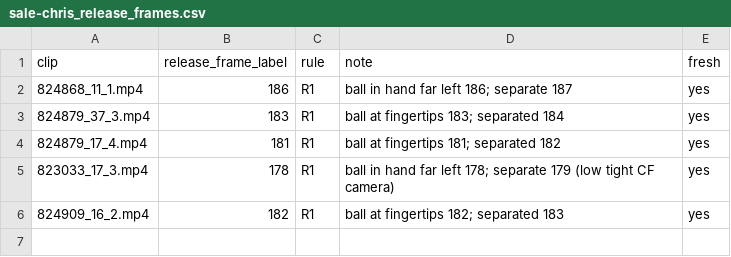
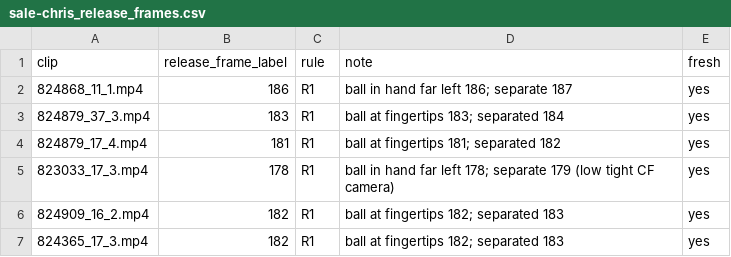
Before and after one commit to rhgiang/pitchpark, a CSV file: src/pitchsim/pose/labels/sale-chris_release_frames.csv, drawn as a sheet.

```diff
--- a/src/pitchsim/pose/labels/sale-chris_release_frames.csv
+++ b/src/pitchsim/pose/labels/sale-chris_release_frames.csv
@@ -6 +6,2 @@ clip,release_frame_label,rule,note,fresh
 824909_16_2.mp4,182,R1,ball at fingertips 182; separated 183,yes
+824365_17_3.mp4,182,R1,ball at fingertips 182; separated 183,yes
```
Also changed, not shown: src/pitchsim/pose/labels/misiorowski-jacob_release_frames.csv, src/pitchsim/pose/labels/sale-chris_screen_overrides.csv, 2 other files.
